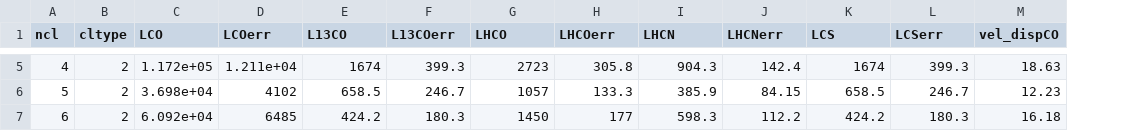
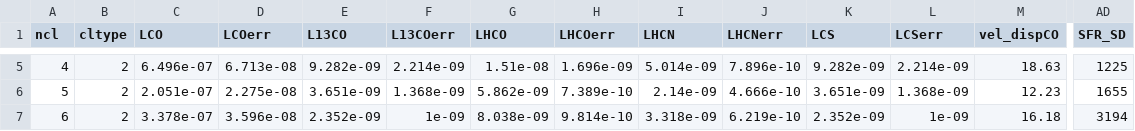
Before and after one commit to gracekrahm/30Dor_dense_gas, a CSV file: hen.csv, drawn as a sheet; only a part is shown, gaps mark what is left out; the diff covers the shown part only; the diff names each change by its address in the sheet, - before the commit and + after, or states it on an @@ line.

```diff
--- a/hen.csv
+++ b/hen.csv
+column AD (SFR_SD), rows 5-7: 1225 | 1655 | 3194
-C5 (LCO): 1.172e+05
+C5 (LCO): 6.496e-07
-D5 (LCOerr): 1.211e+04
+D5 (LCOerr): 6.713e-08
-E5 (L13CO): 1674
+E5 (L13CO): 9.282e-09
-F5 (L13COerr): 399.3
+F5 (L13COerr): 2.214e-09
-G5 (LHCO): 2723
+G5 (LHCO): 1.51e-08
-H5 (LHCOerr): 305.8
+H5 (LHCOerr): 1.696e-09
-I5 (LHCN): 904.3
+I5 (LHCN): 5.014e-09
-J5 (LHCNerr): 142.4
+J5 (LHCNerr): 7.896e-10
-K5 (LCS): 1674
+K5 (LCS): 9.282e-09
-L5 (LCSerr): 399.3
+L5 (LCSerr): 2.214e-09
-C6 (LCO): 3.698e+04
+C6 (LCO): 2.051e-07
-D6 (LCOerr): 4102
+D6 (LCOerr): 2.275e-08
-E6 (L13CO): 658.5
+E6 (L13CO): 3.651e-09
-F6 (L13COerr): 246.7
+F6 (L13COerr): 1.368e-09
-G6 (LHCO): 1057
+G6 (LHCO): 5.862e-09
-H6 (LHCOerr): 133.3
+H6 (LHCOerr): 7.389e-10
-I6 (LHCN): 385.9
+I6 (LHCN): 2.14e-09
-J6 (LHCNerr): 84.15
+J6 (LHCNerr): 4.666e-10
-K6 (LCS): 658.5
+K6 (LCS): 3.651e-09
-L6 (LCSerr): 246.7
+L6 (LCSerr): 1.368e-09
-C7 (LCO): 6.092e+04
+C7 (LCO): 3.378e-07
-D7 (LCOerr): 6485
+D7 (LCOerr): 3.596e-08
-E7 (L13CO): 424.2
+E7 (L13CO): 2.352e-09
-F7 (L13COerr): 180.3
+F7 (L13COerr): 1e-09
-G7 (LHCO): 1450
+G7 (LHCO): 8.038e-09
-H7 (LHCOerr): 177
+H7 (LHCOerr): 9.814e-10
-I7 (LHCN): 598.3
+I7 (LHCN): 3.318e-09
-J7 (LHCNerr): 112.2
+J7 (LHCNerr): 6.219e-10
-K7 (LCS): 424.2
+K7 (LCS): 2.352e-09
-L7 (LCSerr): 180.3
+L7 (LCSerr): 1e-09
```
Also changed, not shown: 1 added row and 56 edited cells elsewhere in this file.
